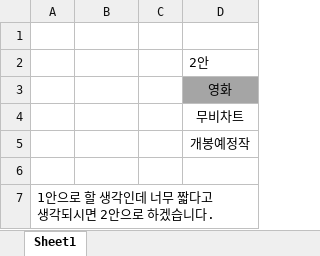
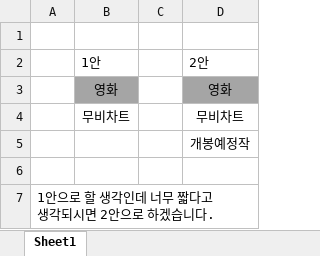
Before and after one commit to SparklingDaisy/finalDocument, an Excel workbook: 팀원자료/사이트맵/클라이언트_영화_사이트맵_이준성.xlsx, sheet Sheet1, drawn as a sheet; values as stored, in another font and other column widths than the file's, no borders; the diff names each change by its address in the sheet, - before the commit and + after, or states it on an @@ line.

```diff
--- a/팀원자료/사이트맵/클라이언트_영화_사이트맵_이준성.xlsx (sheet Sheet1)
+++ b/팀원자료/사이트맵/클라이언트_영화_사이트맵_이준성.xlsx (sheet Sheet1)
-B2: (empty)
+B2: 1안
-B3: (empty)
+B3: 영화
-B3 fill: none
+B3 fill: #A5A5A5
-B4: (empty)
+B4: 무비차트
```
Also changed, not shown: 팀원자료/사이트맵/총 사이트맵.xlsx, 4 other files.
